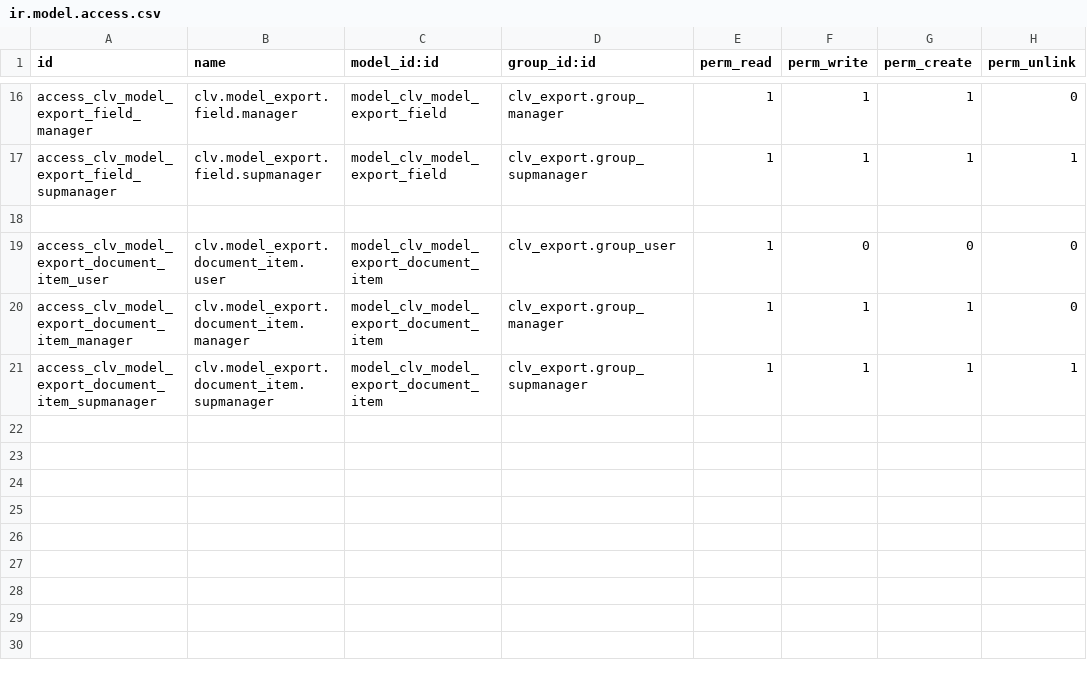
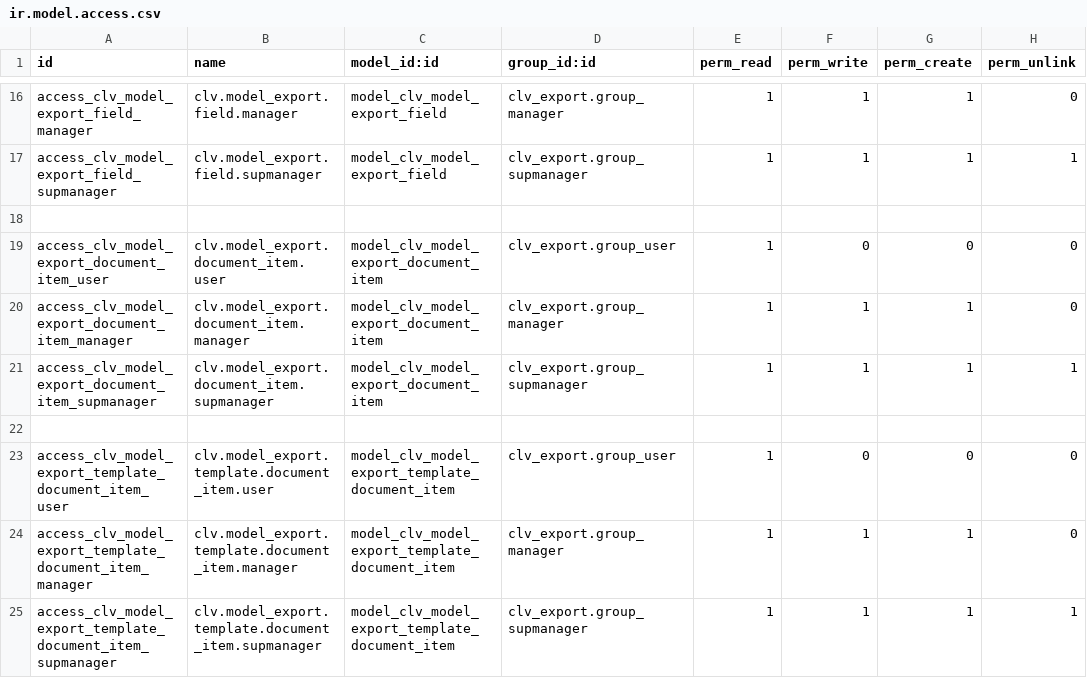
Before and after one commit to CLVsol/clvsol_odoo_addons, a CSV file: clv_export/security/ir.model.access.csv, drawn as a sheet; only a part is shown, gaps mark what is left out; the diff names each change by its address in the sheet, - before the commit and + after, or states it on an @@ line.

Commit message:
[IMP] clv_export (ADD model_export_template_document_item)

```diff
--- a/clv_export/security/ir.model.access.csv
+++ b/clv_export/security/ir.model.access.csv
+row 22: (empty)
+row 23: access_clv_model_export_template_document_item_user | clv.model_export.template.document_item.user | model_clv_model_export_template_document_item | clv_export.group_user | 1 | 0 | 0 | 0
+row 24: access_clv_model_export_template_document_item_manager | clv.model_export.template.document_item.manager | model_clv_model_export_template_document_item | clv_export.group_manager | 1 | 1 | 1 | 0
+row 25: access_clv_model_export_template_document_item_supmanager | clv.model_export.template.document_item.supmanager | model_clv_model_export_template_document_item | clv_export.group_supmanager | 1 | 1 | 1 | 1
```
Also changed, not shown: 4 other files.
